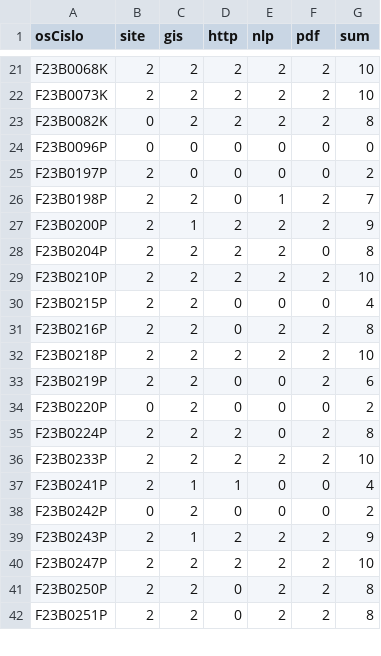
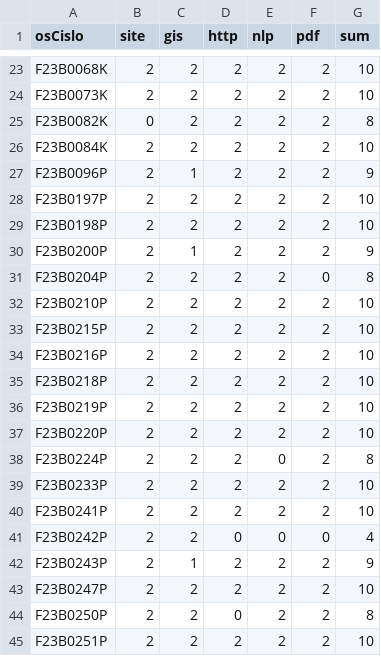
Before and after one commit to CCS-ZCU/pribehy-dat, a CSV file: data/udhb_povinne.csv, drawn as a sheet; only a part is shown, gaps mark what is left out; the diff covers the shown part only.

Commit message:
jupyter, python, & site checked

```diff
--- a/data/udhb_povinne.csv
+++ b/data/udhb_povinne.csv
@@ -23,5 +25,6 @@ F23B0073K,2,2,2,2,2,10
 F23B0082K,0,2,2,2,2,8
-F23B0096P,0,0,0,0,0,0
-F23B0197P,2,0,0,0,0,2
-F23B0198P,2,2,0,1,2,7
+F23B0084K,2,2,2,2,2,10
+F23B0096P,2,1,2,2,2,9
+F23B0197P,2,2,2,2,2,10
+F23B0198P,2,2,2,2,2,10
 F23B0200P,2,1,2,2,2,9
@@ -29,11 +32,11 @@ F23B0204P,2,2,2,2,0,8
 F23B0210P,2,2,2,2,2,10
-F23B0215P,2,2,0,0,0,4
-F23B0216P,2,2,0,2,2,8
+F23B0215P,2,2,2,2,2,10
+F23B0216P,2,2,2,2,2,10
 F23B0218P,2,2,2,2,2,10
-F23B0219P,2,2,0,0,2,6
-F23B0220P,0,2,0,0,0,2
+F23B0219P,2,2,2,2,2,10
+F23B0220P,2,2,2,2,2,10
 F23B0224P,2,2,2,0,2,8
 F23B0233P,2,2,2,2,2,10
-F23B0241P,2,1,1,0,0,4
-F23B0242P,0,2,0,0,0,2
+F23B0241P,2,2,2,2,2,10
+F23B0242P,2,2,0,0,0,4
 F23B0243P,2,1,2,2,2,9
@@ -41,2 +44,2 @@ F23B0247P,2,2,2,2,2,10
 F23B0250P,2,2,0,2,2,8
-F23B0251P,2,2,0,2,2,8
+F23B0251P,2,2,2,2,2,10
```
Also changed, not shown: 7 added rows and 79 edited cells elsewhere in this file, data/kddhb_plneni.csv, 21 other files.
